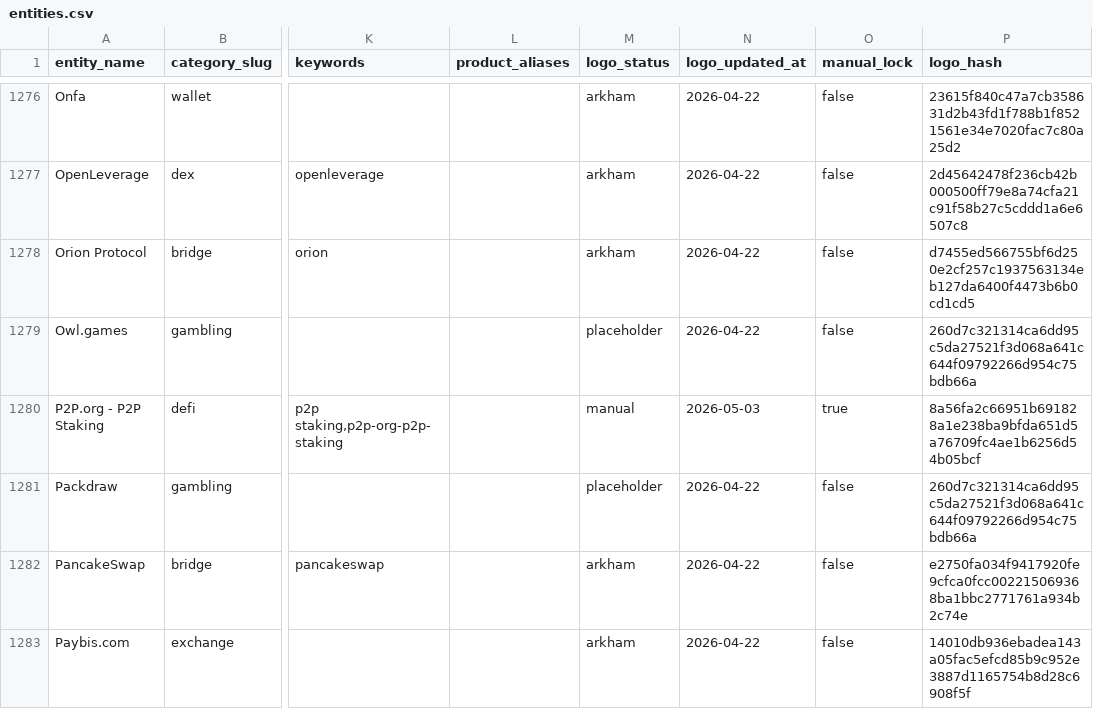
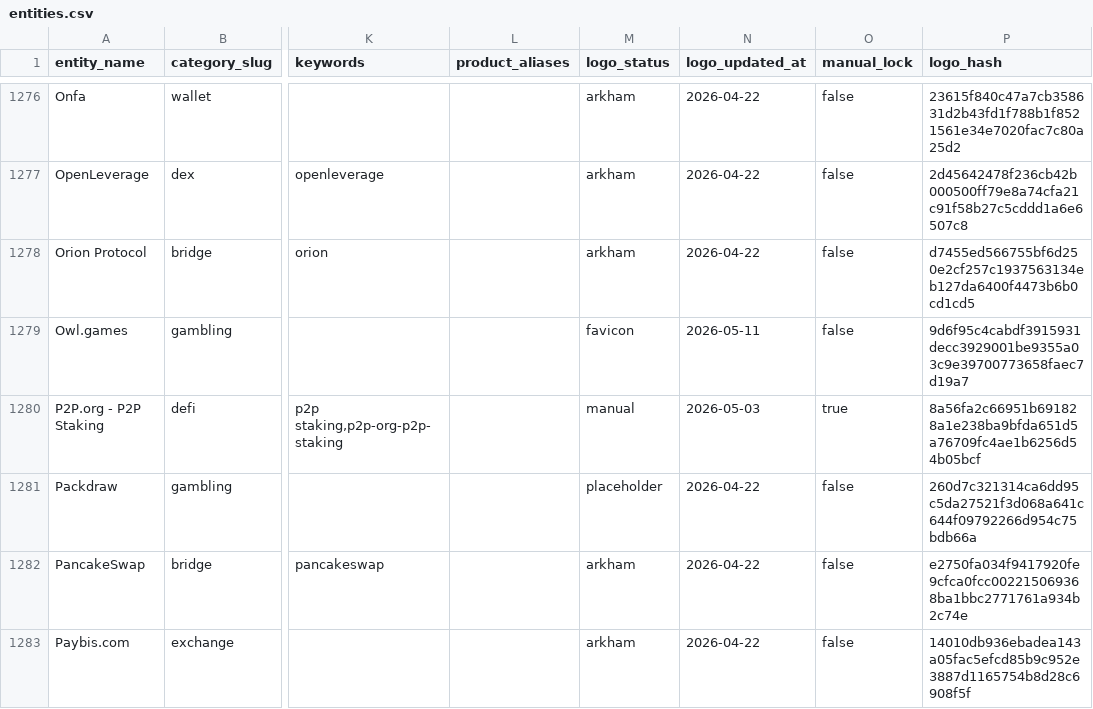
Before and after one commit to maslovsa/kyt-entity-registry, a CSV file: entities.csv, drawn as a sheet; only a part is shown, gaps mark what is left out; the diff names each change by its address in the sheet, - before the commit and + after, or states it on an @@ line.

```diff
--- a/entities.csv
+++ b/entities.csv
-M1279 (logo_status): placeholder
+M1279 (logo_status): favicon
-N1279 (logo_updated_at): 2026-04-22
+N1279 (logo_updated_at): 2026-05-11
-P1279 (logo_hash): 260d7c321314ca6dd95c5da27521f3d068a641c644f09792266d954c75bdb66a
+P1279 (logo_hash): 9d6f95c4cabdf3915931decc3929001be9355a03c9e39700773658faec7d19a7
```
Also changed, not shown: 4 other files.
